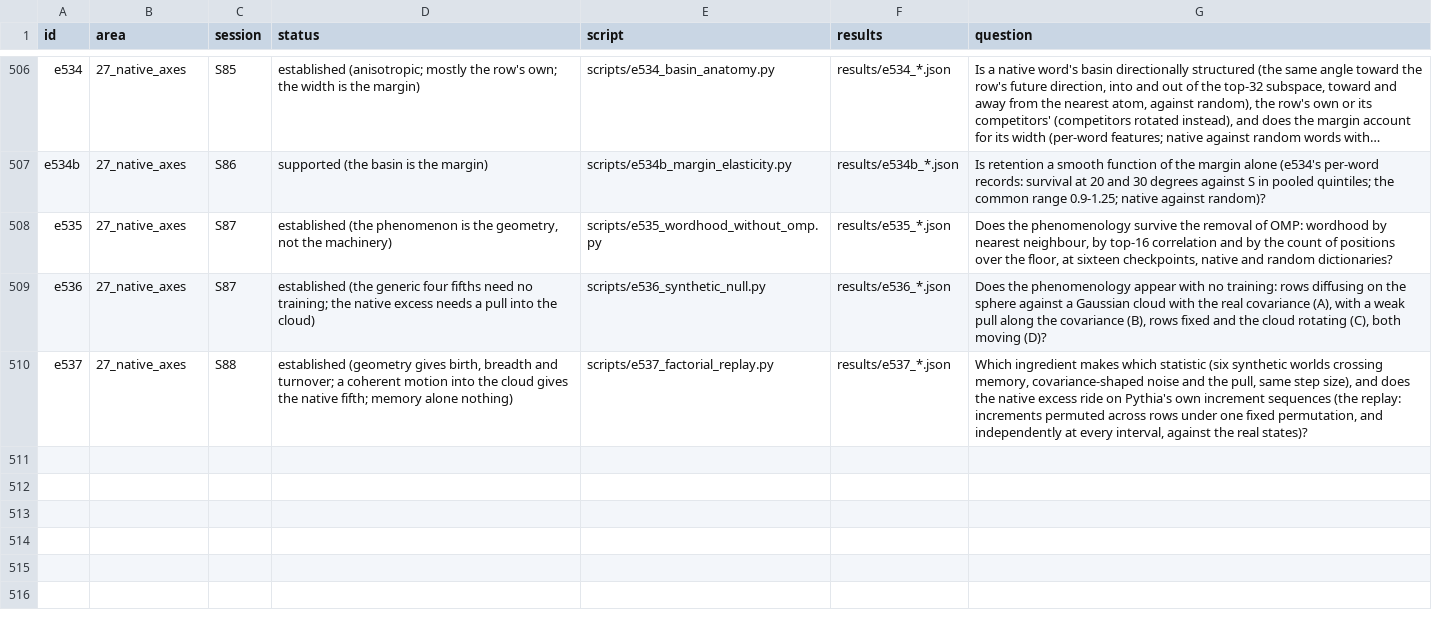
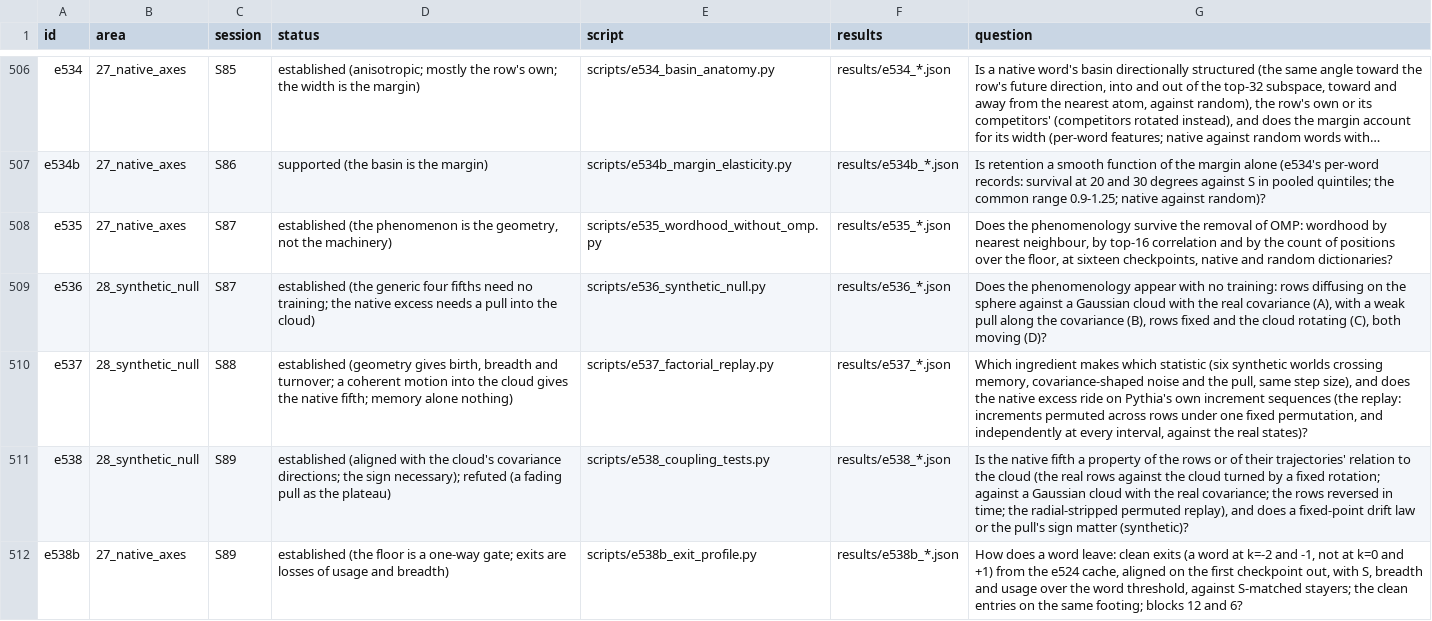
Before and after one commit to sunmoonron/wdd-descendants, a TSV file: docs/atlas/index.tsv, drawn as a sheet; only a part is shown, gaps mark what is left out; long unchanged cells end in ….

```diff
--- a/docs/atlas/index.tsv
+++ b/docs/atlas/index.tsv
@@ -508,3 +508,5 @@ e534b	27_native_axes	S86	supported (the basin is the margin)	scripts/e534b_margi
 e535	27_native_axes	S87	established (the phenomenon is the geometry, not the machinery)	scripts/e535_wordhood_without_omp.py	results/e535_*.json	Does the phenomenology survive the removal of OMP: wordhood by nearest neighbour, by top-16 correlation and by the count of positions over the floor, at sixteen checkpoints, native and random dictionaries?
-e536	27_native_axes	S87	established (the generic four fifths need no training; the native excess needs a pull into the cloud)	scripts/e536_synthetic_null.py	results/e536_*.json	Does the phenomenology appear with no training: rows diffusing on the sphere against a Gaussian cloud with the real covariance (A), with a weak pull along the covariance (B), rows fixed and the cloud rotating (C), both moving (D)?
-e537	27_native_axes	S88	established (geometry gives birth, breadth and turnover; a coherent motion into the cloud gives the native fifth; memory alone nothing)	scripts/e537_factorial_replay.py	results/e537_*.json	Which ingredient makes which statistic (six synthetic worlds crossing memory, covariance-shaped noise and the pull, same step size), and does the native excess ride on Pythia's own increment sequences (the replay: increments permuted across rows under one fixed permutation, and independently at every interval, against the real states)?
+e536	28_synthetic_null	S87	established (the generic four fifths need no training; the native excess needs a pull into the cloud)	scripts/e536_synthetic_null.py	results/e536_*.json	Does the phenomenology appear with no training: rows diffusing on the sphere against a Gaussian cloud with the real covariance (A), with a weak pull along the covariance (B), rows fixed and the cloud rotating (C), both moving (D)?
+e537	28_synthetic_null	S88	established (geometry gives birth, breadth and turnover; a coherent motion into the cloud gives the native fifth; memory alone nothing)	scripts/e537_factorial_replay.py	results/e537_*.json	Which ingredient makes which statistic (six synthetic worlds crossing memory, covariance-shaped noise and the pull, same step size), and does the native excess ride on Pythia's own increment sequences (the replay: increments permuted across rows under one fixed permutation, and independently at every interval, against the real states)?
+e538	28_synthetic_null	S89	established (aligned with the cloud's covariance directions; the sign necessary); refuted (a fading pull as the plateau)	scripts/e538_coupling_tests.py	results/e538_*.json	Is the native fifth a property of the rows or of their trajectories' relation to the cloud (the real rows against the cloud turned by a fixed rotation; against a Gaussian cloud with the real covariance; the rows reversed in time; the radial-stripped permuted replay), and does a fixed-point drift law or the pull's sign matter (synthetic)?
+e538b	27_native_axes	S89	established (the floor is a one-way gate; exits are losses of usage and breadth)	scripts/e538b_exit_profile.py	results/e538b_*.json	How does a word leave: clean exits (a word at k=-2 and -1, not at k=0 and +1) from the e524 cache, aligned on the first checkpoint out, with S, breadth and usage over the word threshold, against S-matched stayers; the clean entries on the same footing; blocks 12 and 6?
```
Also changed, not shown: 17 other files.
